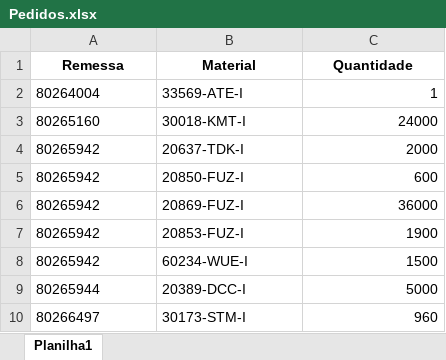
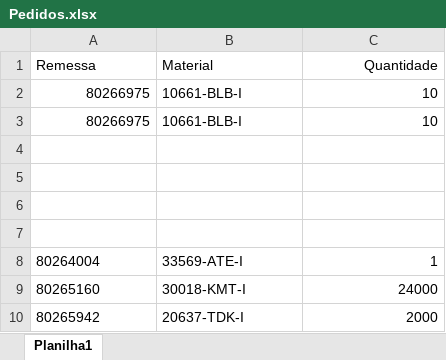
Before and after one commit to pontesasp/conferencia-dados, an Excel workbook: Pedidos.xlsx, sheet Planilha1, drawn as a sheet; only a part is shown; the shorter side is filled out with more unchanged rows; values as stored, in another font and other column widths than the file's, no borders; the diff names each change by its address in the sheet, - before the commit and + after, or states it on an @@ line.

Commit message:
Add files via upload
atualizar Pedidos

```diff
--- a/Pedidos.xlsx (sheet Planilha1)
+++ b/Pedidos.xlsx (sheet Planilha1)
-A1:C1 bold: on
+A1:C1 bold: off
-A1:B1 alignment: center
+A1:B1 alignment: left
-C1 alignment: center
+C1 alignment: right
+row 2: 80266975 | 10661-BLB-I | 10
+row 3: 80266975 | 10661-BLB-I | 10
+row 4: (empty)
+row 5: (empty)
+row 6: (empty)
+row 7: (empty)
```
